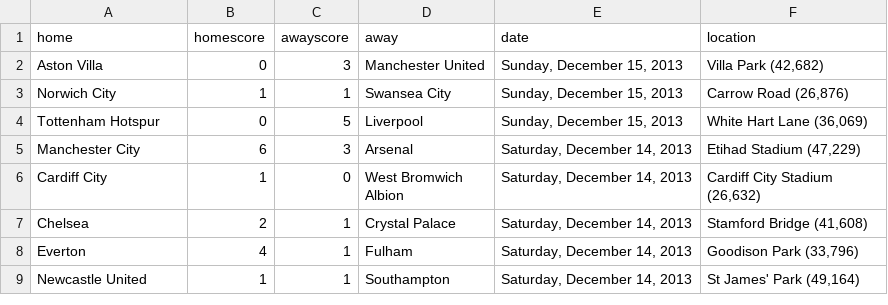
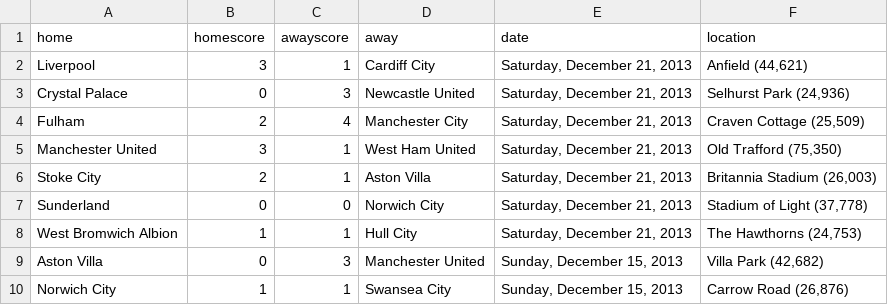
Before and after one commit to llimllib/soccerdata, a CSV file: data/bpl_13_14.csv, drawn as a sheet; only a part is shown; the shorter side is filled out with more unchanged rows; the diff names each change by its address in the sheet, - before the commit and + after, or states it on an @@ line.

Commit message:
periodic data update Sun Dec 22 00:04:19 UTC 2013

```diff
--- a/data/bpl_13_14.csv
+++ b/data/bpl_13_14.csv
+row 2: Liverpool | 3 | 1 | Cardiff City | Saturday, December 21, 2013 | Anfield (44,621)
+row 3: Crystal Palace | 0 | 3 | Newcastle United | Saturday, December 21, 2013 | Selhurst Park (24,936)
+row 4: Fulham | 2 | 4 | Manchester City | Saturday, December 21, 2013 | Craven Cottage (25,509)
+row 5: Manchester United | 3 | 1 | West Ham United | Saturday, December 21, 2013 | Old Trafford (75,350)
+row 6: Stoke City | 2 | 1 | Aston Villa | Saturday, December 21, 2013 | Britannia Stadium (26,003)
+row 7: Sunderland | 0 | 0 | Norwich City | Saturday, December 21, 2013 | Stadium of Light (37,778)
+row 8: West Bromwich Albion | 1 | 1 | Hull City | Saturday, December 21, 2013 | The Hawthorns (24,753)
```
Also changed, not shown: data/bundesliga_13_14.csv, data/eredivisie_13_14.csv, 4 other files.
